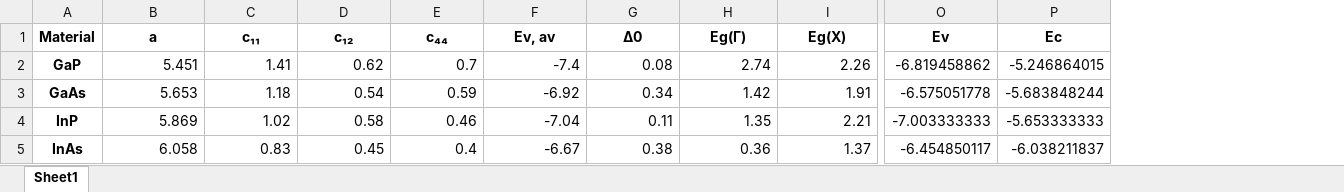
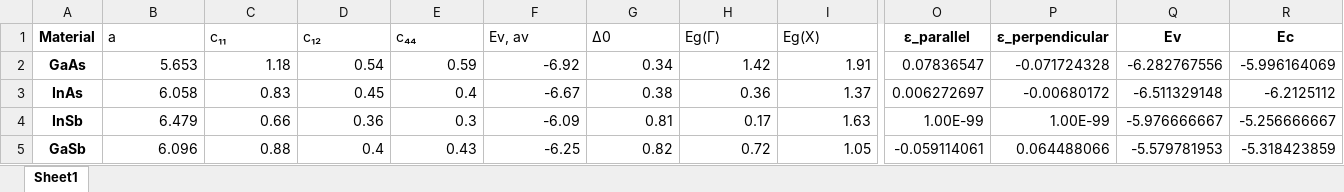
Before and after one commit to benreed1/Krijin-Model, an Excel workbook: Krijin Table 1.xlsx, sheet Sheet1, drawn as a sheet; only a part is shown, gaps mark what is left out; values as stored, in another font and other column widths than the file's, no borders; removed rows and columns are numbered as before the commit, all else as after; rows hold the shown columns only; the diff covers the shown part only; the diff names each change by its address in the sheet, - before the commit and + after, or states it on an @@ line.

```diff
--- a/Krijin Table 1.xlsx (sheet Sheet1)
+++ b/Krijin Table 1.xlsx (sheet Sheet1)
+column O (ε_parallel), rows 2-3: 0.07836547 | 0.006272697
+column P (ε_perpendicular), rows 2-3: -0.071724328 | -0.00680172
@@ B1:I1 bold: on → off, alignment: center → left @@
-row 2: GaP | 5.451 | 1.41 | 0.62 | 0.7 | -7.4 | 0.08 | 2.74 | 2.26 | -6.819458862 | -5.246864015
-Q2 (Ev): -6.575051778
+Q2 (Ev): -6.282767556
-R2 (Ec): -5.683848244
+R2 (Ec): -5.996164069
-row 4: InP | 5.869 | 1.02 | 0.58 | 0.46 | -7.04 | 0.11 | 1.35 | 2.21 | -7.003333333 | -5.653333333
-Q3 (Ev): -6.454850117
+Q3 (Ev): -6.511329148
-R3 (Ec): -6.038211837
+R3 (Ec): -6.2125112
+row 4: InSb | 6.479 | 0.66 | 0.36 | 0.3 | -6.09 | 0.81 | 0.17 | 1.63 | 1.00E-99 | 1.00E-99 | -5.976666667 | -5.256666667
+row 5: GaSb | 6.096 | 0.88 | 0.4 | 0.43 | -6.25 | 0.82 | 0.72 | 1.05 | -0.059114061 | 0.064488066 | -5.579781953 | -5.318423859
```
Also changed, not shown: cell formats elsewhere in this sheet, 3 other files.
